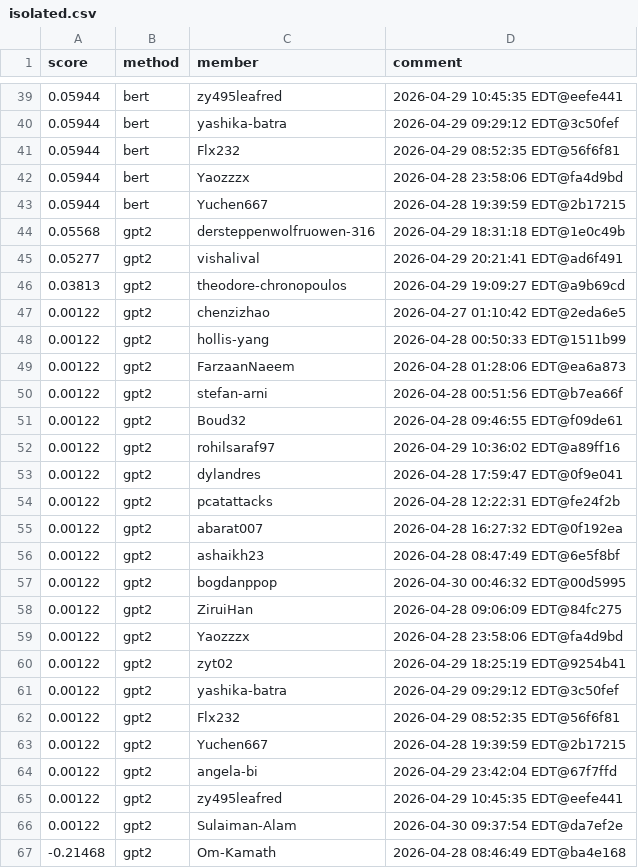
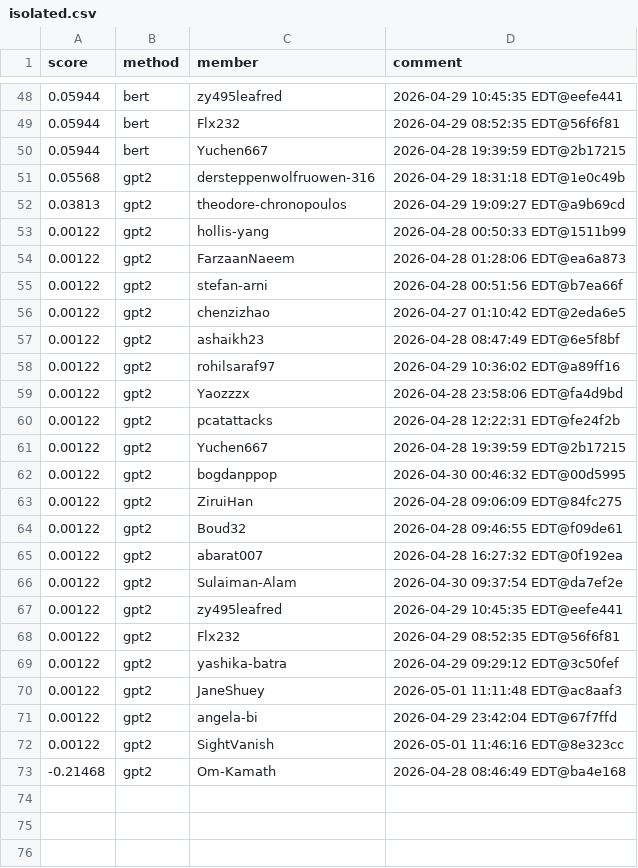
Before and after one commit to Cornell-Tech-CS5744-Spring-2026/leaderboards, a CSV file: a5/isolated.csv, drawn as a sheet; only a part is shown, gaps mark what is left out; the diff covers the shown part only.

Commit message:
Leaderboard Update

```diff
--- a/a5/isolated.csv
+++ b/a5/isolated.csv
@@ -39,10 +48,6 @@ score,method,member,comment
 0.05944,bert,zy495leafred,2026-04-29 10:45:35 EDT@eefe441
-0.05944,bert,yashika-batra,2026-04-29 09:29:12 EDT@3c50fef
 0.05944,bert,Flx232,2026-04-29 08:52:35 EDT@56f6f81
-0.05944,bert,Yaozzzx,2026-04-28 23:58:06 EDT@fa4d9bd
 0.05944,bert,Yuchen667,2026-04-28 19:39:59 EDT@2b17215
 0.05568,gpt2,dersteppenwolfruowen-316,2026-04-29 18:31:18 EDT@1e0c49b
-0.05277,gpt2,vishalival,2026-04-29 20:21:41 EDT@ad6f491
 0.03813,gpt2,theodore-chronopoulos,2026-04-29 19:09:27 EDT@a9b69cd
-0.00122,gpt2,chenzizhao,2026-04-27 01:10:42 EDT@2eda6e5
 0.00122,gpt2,hollis-yang,2026-04-28 00:50:33 EDT@1511b99
@@ -50,18 +55,19 @@ score,method,member,comment
 0.00122,gpt2,stefan-arni,2026-04-28 00:51:56 EDT@b7ea66f
-0.00122,gpt2,Boud32,2026-04-28 09:46:55 EDT@f09de61
+0.00122,gpt2,chenzizhao,2026-04-27 01:10:42 EDT@2eda6e5
+0.00122,gpt2,ashaikh23,2026-04-28 08:47:49 EDT@6e5f8bf
 0.00122,gpt2,rohilsaraf97,2026-04-29 10:36:02 EDT@a89ff16
-0.00122,gpt2,dylandres,2026-04-28 17:59:47 EDT@0f9e041
+0.00122,gpt2,Yaozzzx,2026-04-28 23:58:06 EDT@fa4d9bd
 0.00122,gpt2,pcatattacks,2026-04-28 12:22:31 EDT@fe24f2b
-0.00122,gpt2,abarat007,2026-04-28 16:27:32 EDT@0f192ea
-0.00122,gpt2,ashaikh23,2026-04-28 08:47:49 EDT@6e5f8bf
+0.00122,gpt2,Yuchen667,2026-04-28 19:39:59 EDT@2b17215
 0.00122,gpt2,bogdanppop,2026-04-30 00:46:32 EDT@00d5995
 0.00122,gpt2,ZiruiHan,2026-04-28 09:06:09 EDT@84fc275
-0.00122,gpt2,Yaozzzx,2026-04-28 23:58:06 EDT@fa4d9bd
-0.00122,gpt2,zyt02,2026-04-29 18:25:19 EDT@9254b41
+0.00122,gpt2,Boud32,2026-04-28 09:46:55 EDT@f09de61
+0.00122,gpt2,abarat007,2026-04-28 16:27:32 EDT@0f192ea
+0.00122,gpt2,Sulaiman-Alam,2026-04-30 09:37:54 EDT@da7ef2e
+0.00122,gpt2,zy495leafred,2026-04-29 10:45:35 EDT@eefe441
+0.00122,gpt2,Flx232,2026-04-29 08:52:35 EDT@56f6f81
 0.00122,gpt2,yashika-batra,2026-04-29 09:29:12 EDT@3c50fef
-0.00122,gpt2,Flx232,2026-04-29 08:52:35 EDT@56f6f81
-0.00122,gpt2,Yuchen667,2026-04-28 19:39:59 EDT@2b17215
+0.00122,gpt2,JaneShuey,2026-05-01 11:11:48 EDT@ac8aaf3
 0.00122,gpt2,angela-bi,2026-04-29 23:42:04 EDT@67f7ffd
-0.00122,gpt2,zy495leafred,2026-04-29 10:45:35 EDT@eefe441
-0.00122,gpt2,Sulaiman-Alam,2026-04-30 09:37:54 EDT@da7ef2e
+0.00122,gpt2,SightVanish,2026-05-01 11:46:16 EDT@8e323cc
 -0.21468,gpt2,Om-Kamath,2026-04-28 08:46:49 EDT@ba4e168
```
Also changed, not shown: 16 added rows, 8 removed rows, 8 moved rows and 4 edited cells elsewhere in this file.
